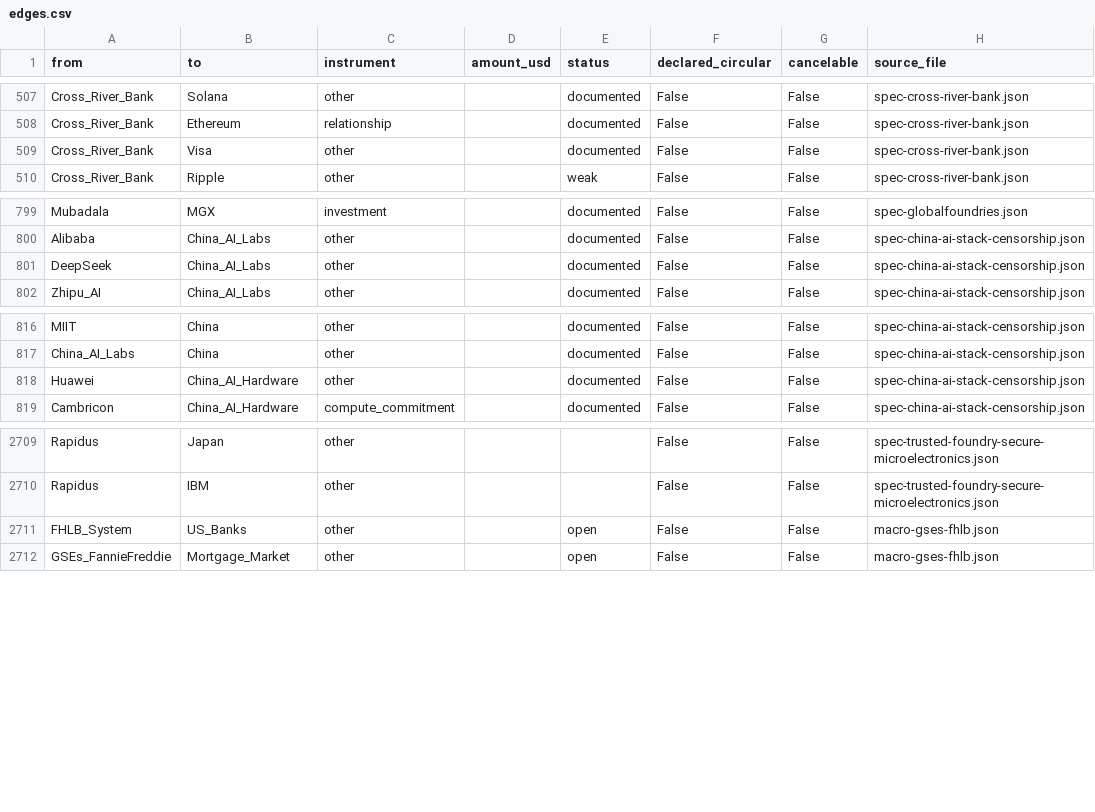
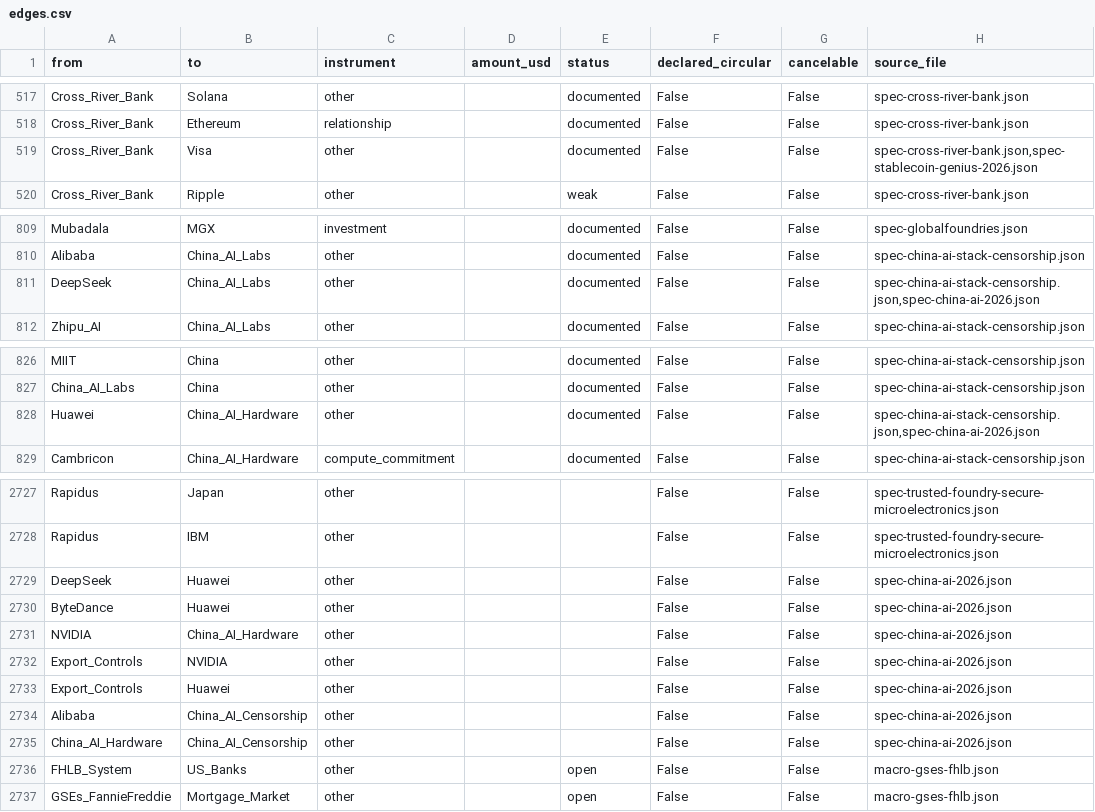
Before and after one commit to pq-cybarg/bubble-map, a CSV file: data/edges.csv, drawn as a sheet; only a part is shown, gaps mark what is left out; the diff covers the shown part only.

Commit message:
Three threads: stablecoin/GENIUS 2026 update + China-AI 2026 refresh + quiet-money 14 (commodity traders)
- spec-stablecoin-genius-2026: Treasury's first binding rule (30 Sep 2026, $10B state-pathway lockout), OCC rule by Nov 2026, Circle National Trust moat, USDT $189.5B/USDC $78.8B (~$322.6B mkt, Tether+Circle 83%), USAT/Anchorage, MiCA delisting + HK licenses, issuers hold ~$155B T-bills (> DE+SA+KR). +1 node (MiCA).
- spec-china-ai-2026: DeepSeek V4 exclusively on Huawei Ascend; Huawei ~50-60% share (Nvidia 95%->8%), 7nm ceiling + HBM dependence; Qwen export-restriction deliberations + training-closure; BIS Huawei-presumptive-violation + H200 case-by-case; NIST CAISI gap (V4 Pro ~8mo; GLM-5.2 ~Opus 4.6). +2 nodes (Qwen, Export_Controls).
- catalog-quiet-money-14: the commodity-trading houses - Tornqvist/Gunvor (+ the Timchenko/Russia history graded), Dunand+Jaeggi/Mercuria, Trafigura (employee-owned), Vitol (partner-owned). +7 nodes (4 houses + 3 persons w/ dossiers). Net worth = estimate; Gunvor-Russia allegation-vs-denial both presented.
Core SCC 12/robust 11; financial edges=274 (invariant held); audit 0; cross 0; ASCII-clean. Graph 2041 nodes / 3286 edges / 280 files.

```diff
--- a/data/edges.csv
+++ b/data/edges.csv
@@ -508,3 +518,3 @@ Cross_River_Bank,Solana,other,,documented,False,False,spec-cross-river-bank.json
 Cross_River_Bank,Ethereum,relationship,,documented,False,False,spec-cross-river-bank.json
-Cross_River_Bank,Visa,other,,documented,False,False,spec-cross-river-bank.json
+Cross_River_Bank,Visa,other,,documented,False,False,"spec-cross-river-bank.json,spec-stablecoin-genius-2026.json"
 Cross_River_Bank,Ripple,other,,weak,False,False,spec-cross-river-bank.json
@@ -800,3 +810,3 @@ Mubadala,MGX,investment,,documented,False,False,spec-globalfoundries.json
 Alibaba,China_AI_Labs,other,,documented,False,False,spec-china-ai-stack-censorship.json
-DeepSeek,China_AI_Labs,other,,documented,False,False,spec-china-ai-stack-censorship.json
+DeepSeek,China_AI_Labs,other,,documented,False,False,"spec-china-ai-stack-censorship.json,spec-china-ai-2026.json"
 Zhipu_AI,China_AI_Labs,other,,documented,False,False,spec-china-ai-stack-censorship.json
@@ -817,3 +827,3 @@ MIIT,China,other,,documented,False,False,spec-china-ai-stack-censorship.json
 China_AI_Labs,China,other,,documented,False,False,spec-china-ai-stack-censorship.json
-Huawei,China_AI_Hardware,other,,documented,False,False,spec-china-ai-stack-censorship.json
+Huawei,China_AI_Hardware,other,,documented,False,False,"spec-china-ai-stack-censorship.json,spec-china-ai-2026.json"
 Cambricon,China_AI_Hardware,compute_commitment,,documented,False,False,spec-china-ai-stack-censorship.json
@@ -2710,2 +2728,9 @@ Rapidus,Japan,other,,,False,False,spec-trusted-foundry-secure-microelectronics.j
 Rapidus,IBM,other,,,False,False,spec-trusted-foundry-secure-microelectronics.json
+DeepSeek,Huawei,other,,,False,False,spec-china-ai-2026.json
+ByteDance,Huawei,other,,,False,False,spec-china-ai-2026.json
+NVIDIA,China_AI_Hardware,other,,,False,False,spec-china-ai-2026.json
+Export_Controls,NVIDIA,other,,,False,False,spec-china-ai-2026.json
+Export_Controls,Huawei,other,,,False,False,spec-china-ai-2026.json
+Alibaba,China_AI_Censorship,other,,,False,False,spec-china-ai-2026.json
+China_AI_Hardware,China_AI_Censorship,other,,,False,False,spec-china-ai-2026.json
 FHLB_System,US_Banks,other,,open,False,False,macro-gses-fhlb.json
```
Also changed, not shown: 18 added rows and 2 edited cells elsewhere in this file, data/entities.csv, 27 other files.
